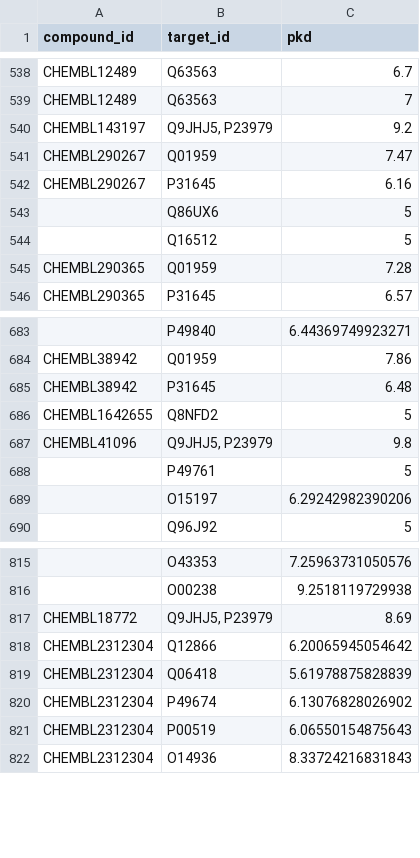
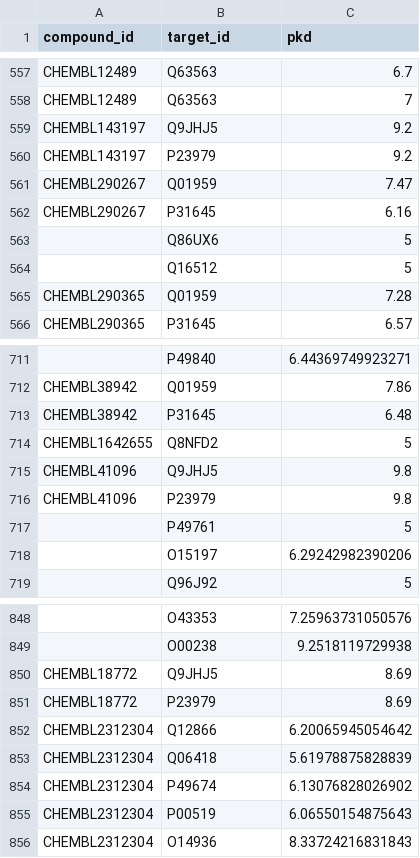
Before and after one commit to interstellar-consultation-egypt/IDG-DREAM-Drug-Kinase-Binding-Prediction-Challenge, a CSV file: data/DTC_data_final.csv, drawn as a sheet; only a part is shown, gaps mark what is left out; addresses are those after the commit; the diff covers the shown part only; the diff names each change by its address in the sheet, - before the commit and + after, or states it on an @@ line.

Commit message:
dealing with records containing multiple targets in target_id

```diff
--- a/data/DTC_data_final.csv
+++ b/data/DTC_data_final.csv
-B559 (target_id): Q9JHJ5, P23979
+B559 (target_id): Q9JHJ5
+row 560: CHEMBL143197 | P23979 | 9.2
-B715 (target_id): Q9JHJ5, P23979
+B715 (target_id): Q9JHJ5
+row 716: CHEMBL41096 | P23979 | 9.8
-B850 (target_id): Q9JHJ5, P23979
+B850 (target_id): Q9JHJ5
+row 851: CHEMBL18772 | P23979 | 8.69
```
Also changed, not shown: 38 added rows and 24 edited cells elsewhere in this file, 1 other file.
